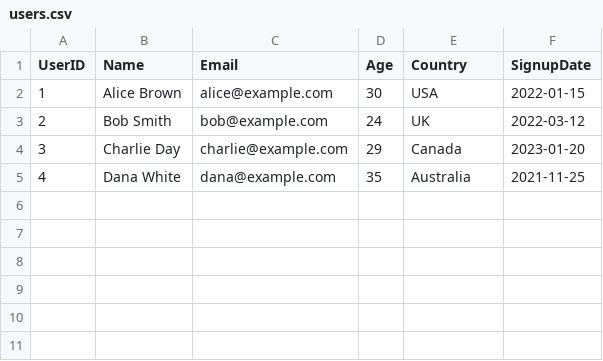
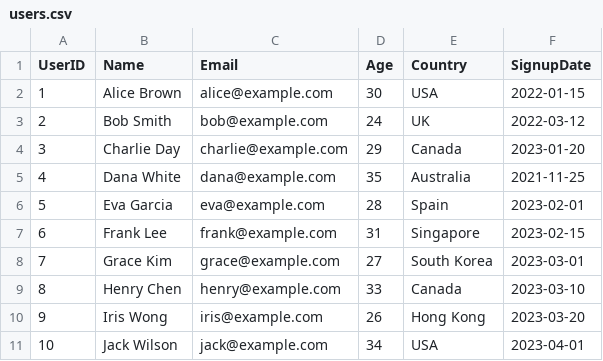
Before and after one commit to AbderrahmaneOd/docker-hadoop, a CSV file: datasets/users.csv, drawn as a sheet; the diff names each change by its address in the sheet, - before the commit and + after, or states it on an @@ line.

```diff
--- a/datasets/users.csv
+++ b/datasets/users.csv
+row 6: 5 | Eva Garcia | eva@example.com | 28 | Spain | 2023-02-01
+row 7: 6 | Frank Lee | frank@example.com | 31 | Singapore | 2023-02-15
+row 8: 7 | Grace Kim | grace@example.com | 27 | South Korea | 2023-03-01
+row 9: 8 | Henry Chen | henry@example.com | 33 | Canada | 2023-03-10
+row 10: 9 | Iris Wong | iris@example.com | 26 | Hong Kong | 2023-03-20
+row 11: 10 | Jack Wilson | jack@example.com | 34 | USA | 2023-04-01
```
Also changed, not shown: 3 other files.
